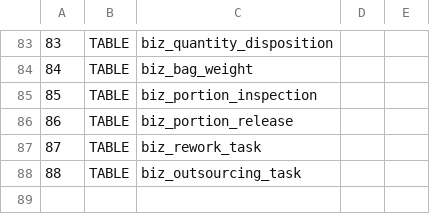
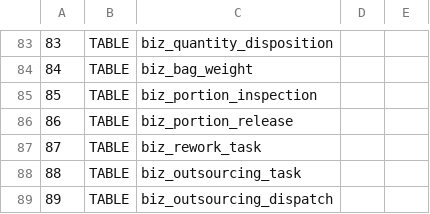
Before and after one commit to sxliuchen-hash/zhubao-ERP, a TSV file: backend/src/main/resources/db/mysql/upgrade-probes.tsv, drawn as a sheet; only a part is shown, gaps mark what is left out.

```diff
--- a/backend/src/main/resources/db/mysql/upgrade-probes.tsv
+++ b/backend/src/main/resources/db/mysql/upgrade-probes.tsv
@@ -88 +88,2 @@
 88	TABLE	biz_outsourcing_task
+89	TABLE	biz_outsourcing_dispatch
```
Also changed, not shown: 15 other files.
